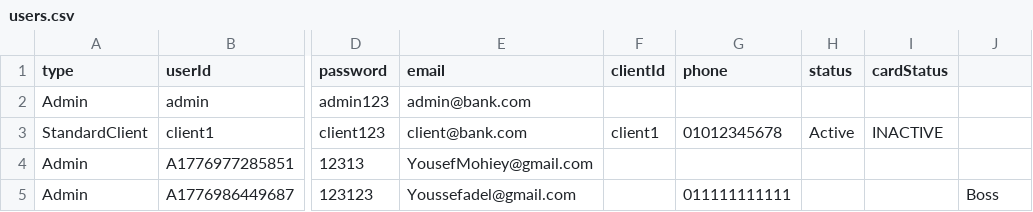
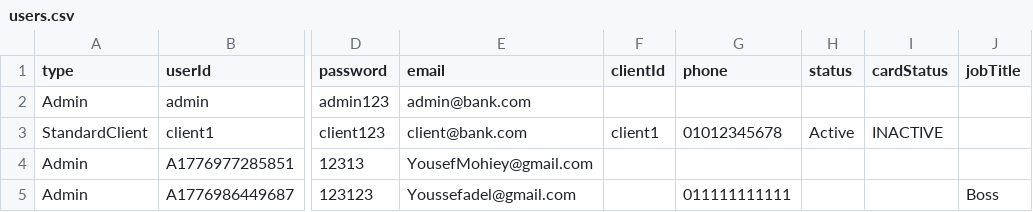
Before and after one commit to youssefvdel/OnlineBankSystem, a CSV file: data/users.csv, drawn as a sheet; only a part is shown, gaps mark what is left out; the diff names each change by its address in the sheet, - before the commit and + after, or states it on an @@ line.

```diff
--- a/data/users.csv
+++ b/data/users.csv
-J1: (empty)
+J1: jobTitle
```
Also changed, not shown: 7 other files.
